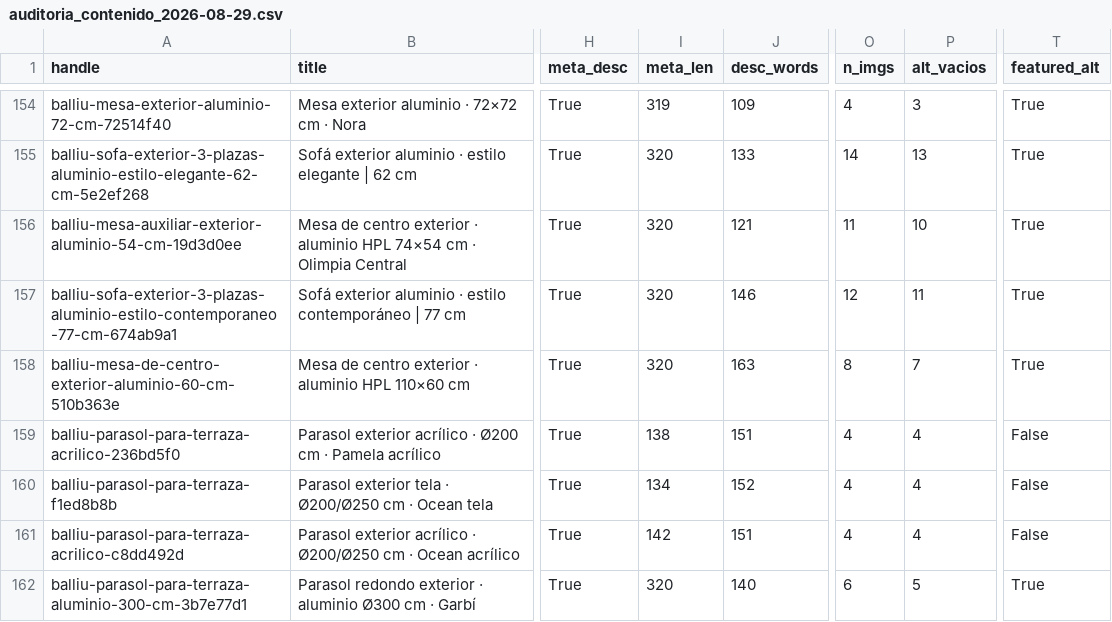
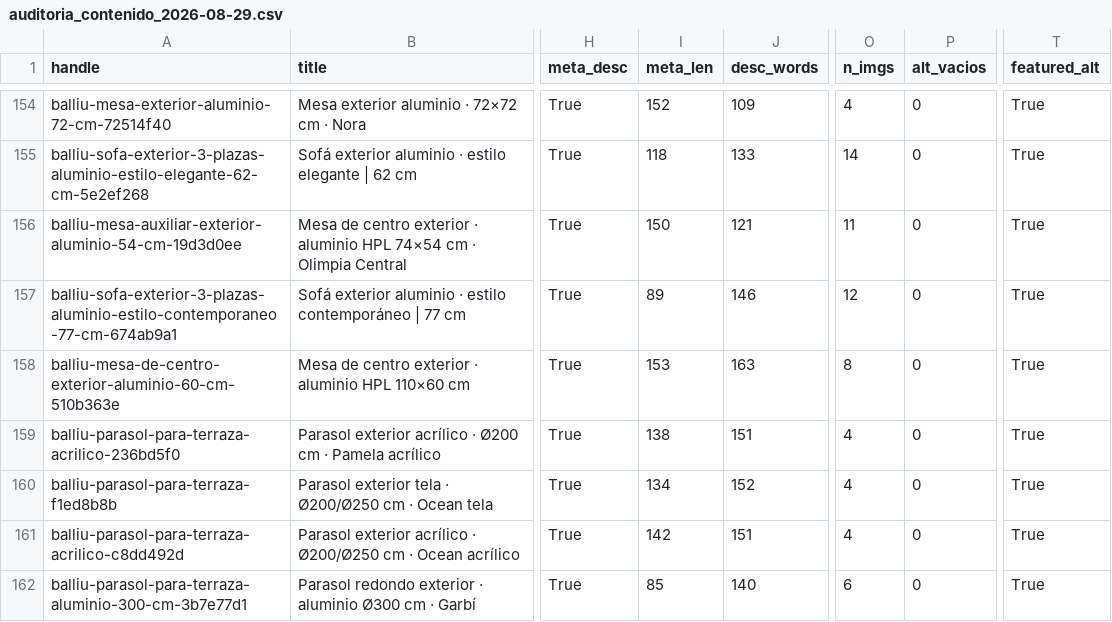
Before and after one commit to manusantana/santavila, a CSV file: content/descriptions/auditoria_contenido_2026-08-29.csv, drawn as a sheet; only a part is shown, gaps mark what is left out; the diff covers the shown part only; the diff names each change by its address in the sheet, - before the commit and + after, or states it on an @@ line.

```diff
--- a/content/descriptions/auditoria_contenido_2026-08-29.csv
+++ b/content/descriptions/auditoria_contenido_2026-08-29.csv
-I154 (meta_len): 319
+I154 (meta_len): 152
-P154 (alt_vacios): 3
+P154 (alt_vacios): 0
-I155 (meta_len): 320
+I155 (meta_len): 118
-P155 (alt_vacios): 13
+P155 (alt_vacios): 0
-I156 (meta_len): 320
+I156 (meta_len): 150
-P156 (alt_vacios): 10
+P156 (alt_vacios): 0
-I157 (meta_len): 320
+I157 (meta_len): 89
-P157 (alt_vacios): 11
+P157 (alt_vacios): 0
-I158 (meta_len): 320
+I158 (meta_len): 153
-P158 (alt_vacios): 7
+P158 (alt_vacios): 0
-P159:P161 (alt_vacios): 4
+P159:P161 (alt_vacios): 0
-T159:T161 (featured_alt): False
+T159:T161 (featured_alt): True
-I162 (meta_len): 320
+I162 (meta_len): 85
-P162 (alt_vacios): 5
+P162 (alt_vacios): 0
```
Also changed, not shown: 147 edited cells elsewhere in this file, 5 other files.
